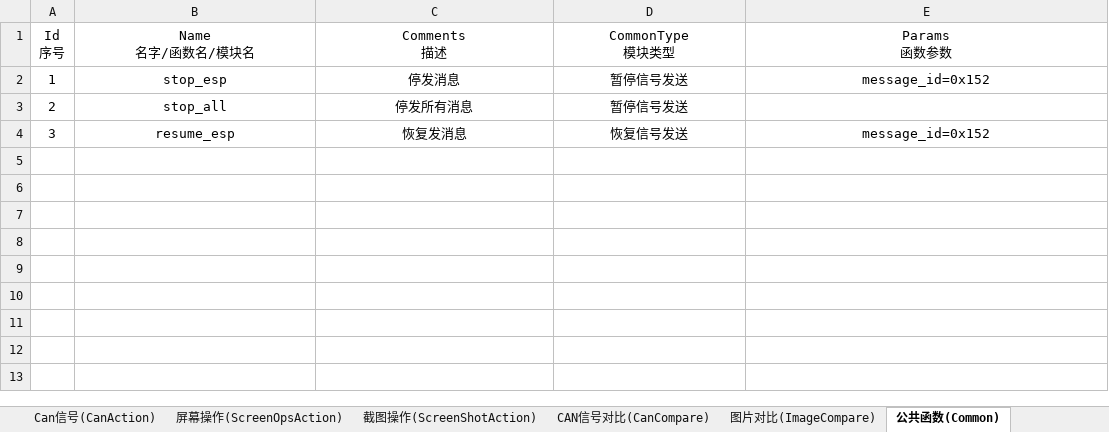
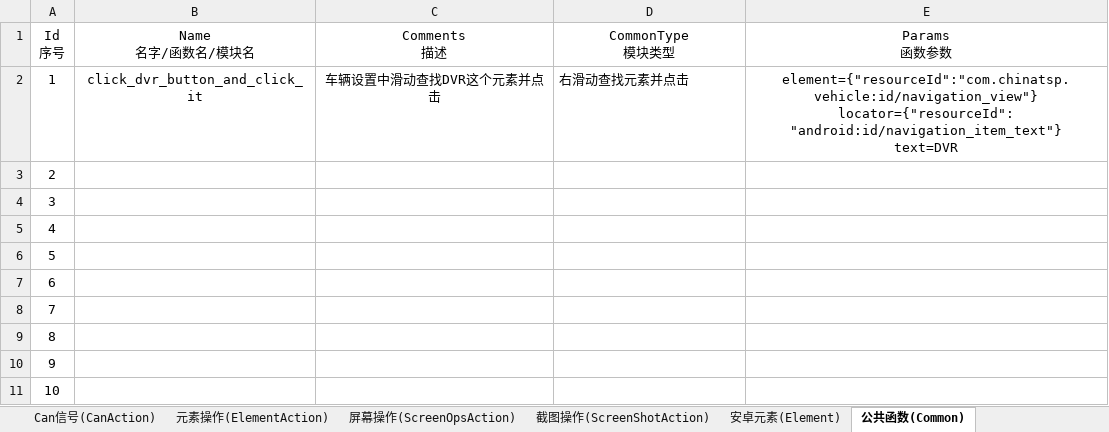
Before and after one commit to philosophy912/Sophia, an Excel workbook: file/testcase.xlsx, sheet 公共函数(Common), drawn as a sheet; values as stored, in another font and other column widths than the file's, no borders; ↵ is a line break in a cell; the diff names each change by its address in the sheet, - before the commit and + after, or states it on an @@ line.

```diff
--- a/file/testcase.xlsx (sheet 公共函数(Common))
+++ b/file/testcase.xlsx (sheet 公共函数(Common))
+sheet tab: 元素操作(ElementAction)
+sheet tab: 安卓元素(Element)
-B2 (Name 名字/函数名/模块名): stop_esp
+B2 (Name 名字/函数名/模块名): click_dvr_button_and_click_it
-C2 (Comments 描述): 停发消息
+C2 (Comments 描述): 车辆设置中滑动查找DVR这个元素并点击
-D2 (CommonType 模块类型): 暂停信号发送
+D2 (CommonType 模块类型): 右滑动查找元素并点击
-D2 alignment: center
+D2 alignment: left
-E2 (Params 函数参数): message_id=0x152
+E2 (Params 函数参数): element={"resourceId":"com.chinatsp.vehicle:id/navigation_view"} ↵ locator={"resourceId": "android:id/navigation_item_text"} ↵ text=DVR
-B3 (Name 名字/函数名/模块名): stop_all
+B3 (Name 名字/函数名/模块名): (empty)
-C3 (Comments 描述): 停发所有消息
+C3 (Comments 描述): (empty)
-D3 (CommonType 模块类型): 暂停信号发送
+D3 (CommonType 模块类型): (empty)
-B4 (Name 名字/函数名/模块名): resume_esp
+B4 (Name 名字/函数名/模块名): (empty)
-C4 (Comments 描述): 恢复发消息
+C4 (Comments 描述): (empty)
-D4 (CommonType 模块类型): 恢复信号发送
+D4 (CommonType 模块类型): (empty)
-E4 (Params 函数参数): message_id=0x152
+E4 (Params 函数参数): (empty)
+row 5: 4
+row 6: 5
+row 7: 6
+row 8: 7
+row 9: 8
+row 10: 9
+row 11: 10
```
Also changed, not shown: sheet 图片对比(ImageCompare), sheet 截图操作(ScreenShotAction), sheet Can信号(CanAction), sheet 屏幕操作(ScreenOpsAction), sheet 测试用例前置条件(TestCaseSetUp), sheet CAN信号对比(CanCompare), 2 more sheets, other sheet tabs, hidden cells, file/template3S1.xlsx, 18 other files.
